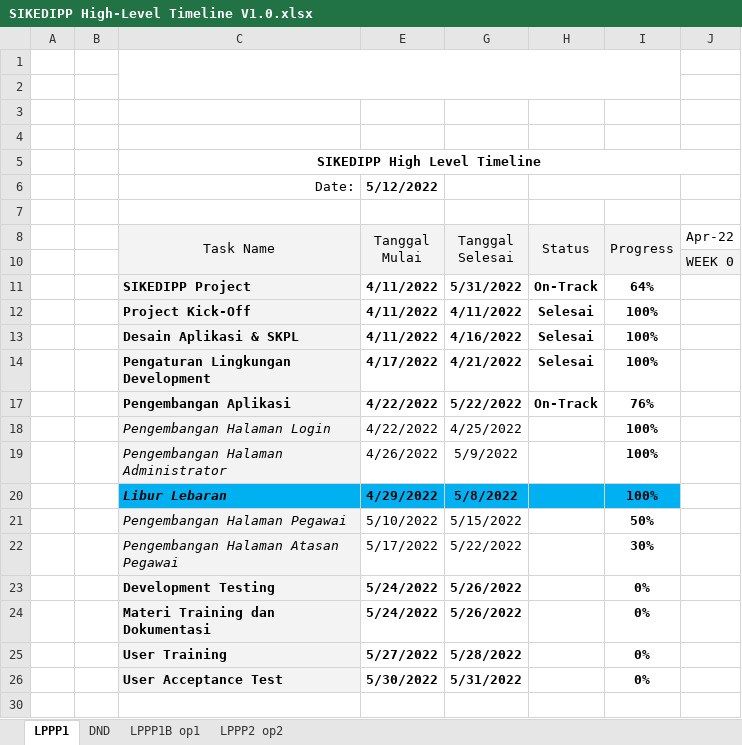
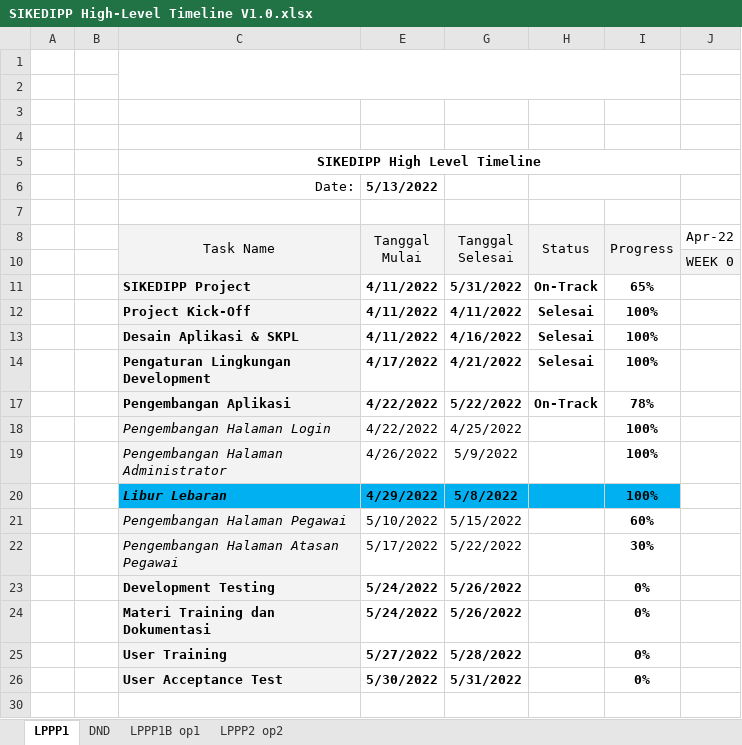
Before and after one commit to FaisZ/KPISystem, an Excel workbook: Progress report/SIKEDIPP High-Level Timeline V1.0.xlsx, sheet LPPP1, drawn as a sheet; only a part is shown; values as stored, in another font and other column widths than the file's, no borders; conditional formats not drawn; the diff names each change by its address in the sheet, - before the commit and + after, or states it on an @@ line.

Commit message:
Update SIKEDIPP High-Level Timeline V1.0.xlsx

```diff
--- a/Progress report/SIKEDIPP High-Level Timeline V1.0.xlsx (sheet LPPP1)
+++ b/Progress report/SIKEDIPP High-Level Timeline V1.0.xlsx (sheet LPPP1)
-E6 (Tanggal Mulai): 5/12/2022
+E6 (Tanggal Mulai): 5/13/2022
-I11 (Progress): 64%
+I11 (Progress): 65%
-I17 (Progress): 76%
+I17 (Progress): 78%
-I21 (Progress): 50%
+I21 (Progress): 60%
```
Also changed, not shown: sheet LPPP2 op2, sheet LPPP1B op1, hidden cells.
